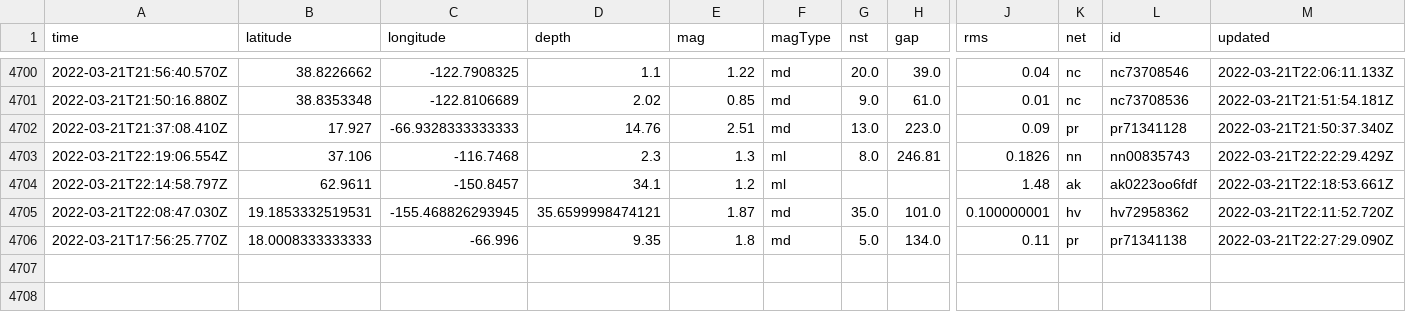
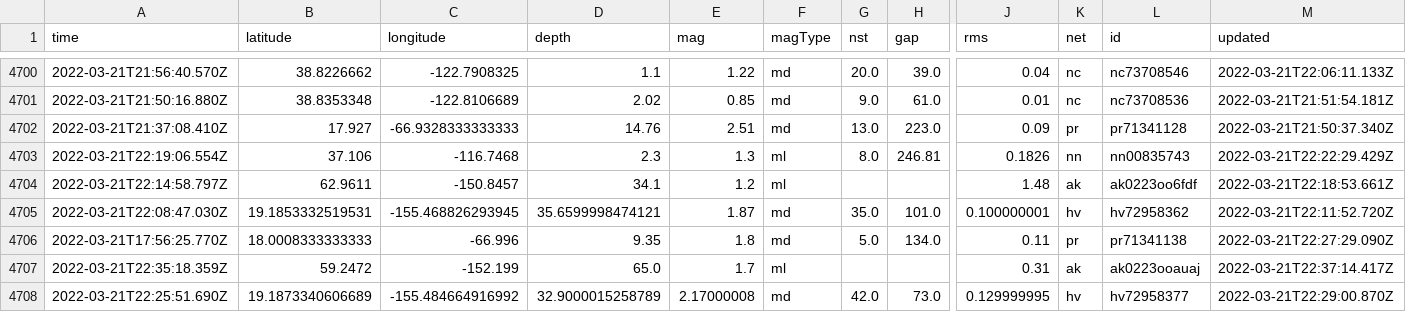
Before and after one commit to awallender/nicar22-github-actions, a CSV file: usgs_main.csv, drawn as a sheet; only a part is shown, gaps mark what is left out; rows hold the shown columns only; the diff names each change by its address in the sheet, - before the commit and + after, or states it on an @@ line.

```diff
--- a/usgs_main.csv
+++ b/usgs_main.csv
+row 4707: 2022-03-21T22:35:18.359Z | 59.2472 | -152.199 | 65.0 | 1.7 | ml |  |  | 0.31 | ak | ak0223ooauaj | 2022-03-21T22:37:14.417Z
+row 4708: 2022-03-21T22:25:51.690Z | 19.1873340606689 | -155.484664916992 | 32.9000015258789 | 2.17000008 | md | 42.0 | 73.0 | 0.129999995 | hv | hv72958377 | 2022-03-21T22:29:00.870Z
```
Also changed, not shown: usgs_current.csv.
